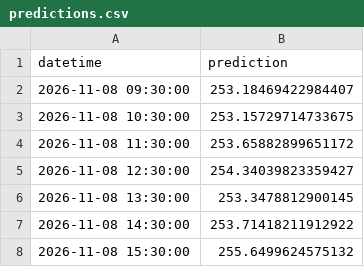
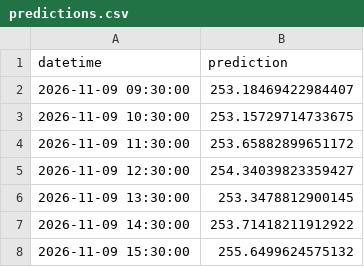
Before and after one commit to amulyaprasanth/hourly_amazon_stock_prediction, a CSV file: artifacts/predictions.csv, drawn as a sheet.

```diff
--- a/artifacts/predictions.csv
+++ b/artifacts/predictions.csv
@@ -1,8 +1,8 @@
 datetime,prediction
-2026-11-08 09:30:00,253.18469422984407
-2026-11-08 10:30:00,253.15729714733675
-2026-11-08 11:30:00,253.65882899651172
-2026-11-08 12:30:00,254.34039823359427
-2026-11-08 13:30:00,253.3478812900145
-2026-11-08 14:30:00,253.71418211912922
-2026-11-08 15:30:00,255.6499624575132
+2026-11-09 09:30:00,253.18469422984407
+2026-11-09 10:30:00,253.15729714733675
+2026-11-09 11:30:00,253.65882899651172
+2026-11-09 12:30:00,254.34039823359427
+2026-11-09 13:30:00,253.3478812900145
+2026-11-09 14:30:00,253.71418211912922
+2026-11-09 15:30:00,255.6499624575132
```
Also changed, not shown: docs/data/predictions.csv.
